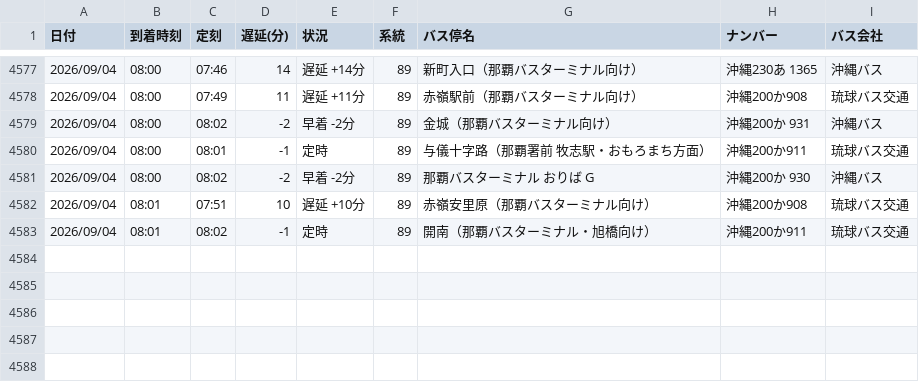
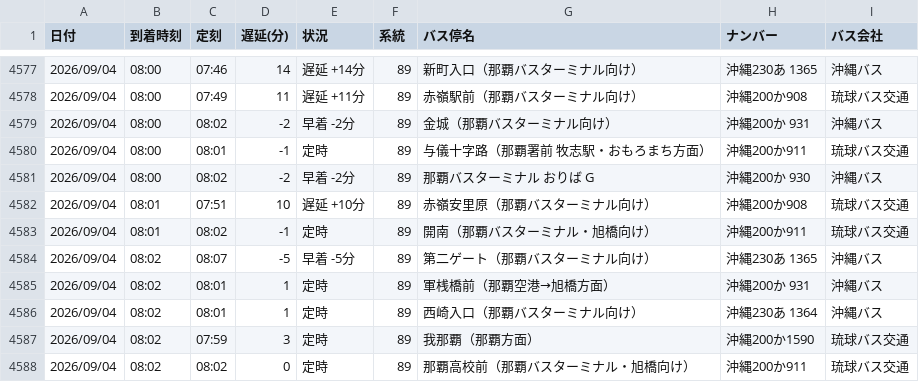
Before and after one commit to uy819/bus-tracker2, a CSV file: data/raw/89_up/bus_arrival_log.csv, drawn as a sheet; only a part is shown, gaps mark what is left out.

```diff
--- a/data/raw/89_up/bus_arrival_log.csv
+++ b/data/raw/89_up/bus_arrival_log.csv
@@ -4583 +4583,6 @@
 2026/09/04,08:01,08:02,-1,定時,89,開南（那覇バスターミナル・旭橋向け）,沖縄200か911,琉球バス交通
+2026/09/04,08:02,08:07,-5,早着 -5分,89,第二ゲート（那覇バスターミナル向け）,沖縄230あ 1365,沖縄バス
+2026/09/04,08:02,08:01,1,定時,89,軍桟橋前（那覇空港→旭橋方面）,沖縄200か 931,沖縄バス
+2026/09/04,08:02,08:01,1,定時,89,西崎入口（那覇バスターミナル向け）,沖縄230あ 1364,沖縄バス
+2026/09/04,08:02,07:59,3,定時,89,我那覇（那覇方面）,沖縄200か1590,琉球バス交通
+2026/09/04,08:02,08:02,0,定時,89,那覇高校前（那覇バスターミナル・旭橋向け）,沖縄200か911,琉球バス交通
```
Also changed, not shown: 1 other file.
